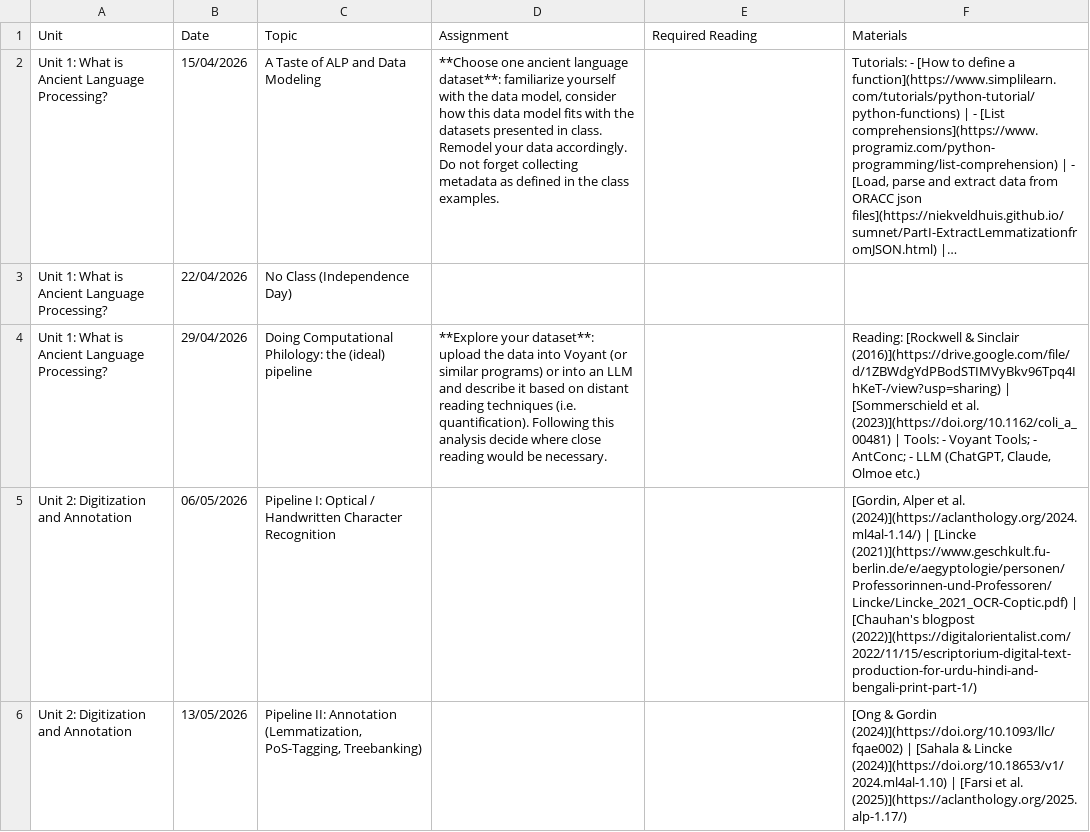
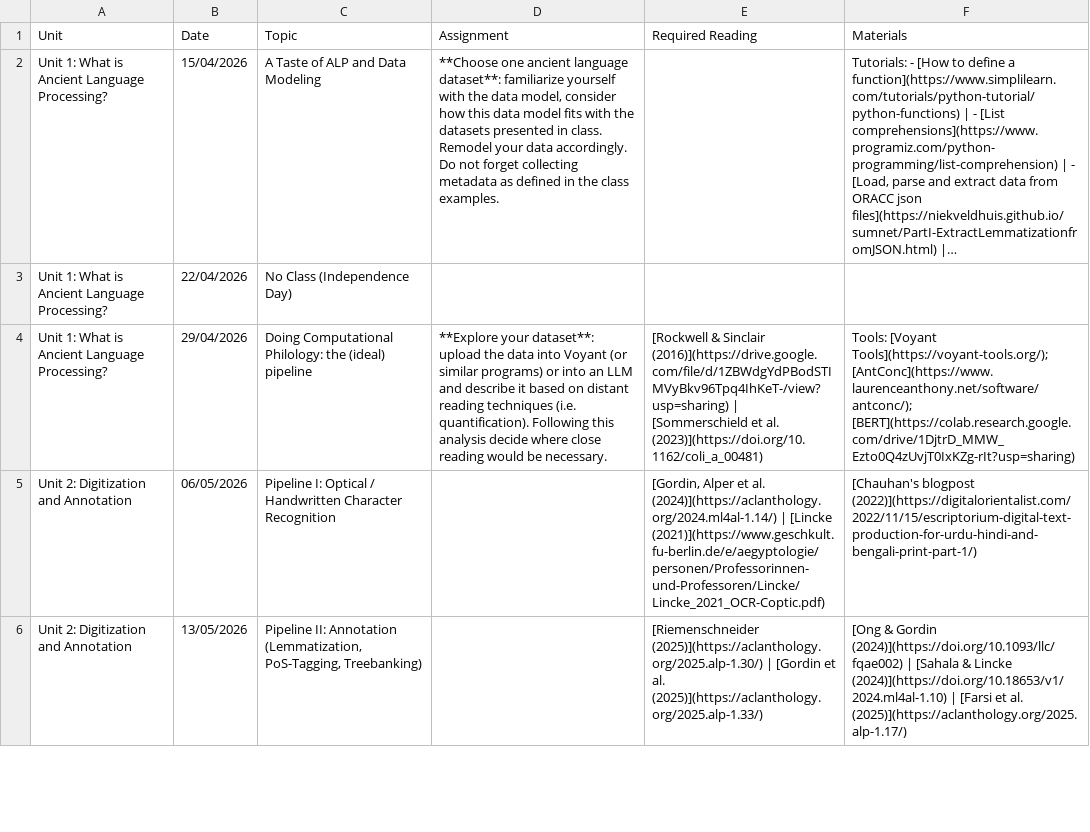
Before and after one commit to DigitalPasts/alpcourse, a CSV file: data/schedule.csv, drawn as a sheet; only a part is shown; long unchanged cells end in …; the diff covers the shown part only; the diff names each change by its address in the sheet, - before the commit and + after, or states it on an @@ line.

```diff
--- a/data/schedule.csv
+++ b/data/schedule.csv
-E4 (Required Reading): (empty)
+E4 (Required Reading): [Rockwell & Sinclair (2016)](https://drive.google.com/file/d/1ZBWdgYdPBodSTIMVyBkv96Tpq4IhKeT-/view?usp=sharing) | [Sommerschield et al. (2023)](https://doi.org/10.1162/coli_a_00481)
-F4 (Materials): Reading: [Rockwell & Sinclair (2016)](https://drive.google.com/file/d/1ZBWdgYdPBodSTIMVyBkv96Tpq4IhKeT-/view?usp=sharing) | [Sommerschield et al. (2023)](https://doi.org/10.1162/coli_a_00481) | Tools: - Voyant Tools; - AntConc; - LLM (ChatGPT, Claude, Olmoe etc.)
+F4 (Materials): Tools: [Voyant Tools](https://voyant-tools.org/); [AntConc](https://www.laurenceanthony.net/software/antconc/); [BERT](https://colab.research.google.com/drive/1DjtrD_MMW_Ezto0Q4zUvjT0IxKZg-rIt?usp=sharing)
-E5 (Required Reading): (empty)
+E5 (Required Reading): [Gordin, Alper et al. (2024)](https://aclanthology.org/2024.ml4al-1.14/) | [Lincke (2021)](https://www.geschkult.fu-berlin.de/e/aegyptologie/personen/Professorinnen-und-Professoren/Lincke/Lincke_2021_OCR-Coptic.pdf)
-F5 (Materials): [Gordin, Alper et al. (2024)](https://aclanthology.org/2024.ml4al-1.14/) | [Lincke (2021)](https://www.geschkult.fu-berlin.de/e/aegyptologie/personen/Professorinnen-und-Professoren/Lincke/Lincke_2021_OCR-Coptic.pdf) | [Chauhan's blogpost…
+F5 (Materials): [Chauhan's blogpost…
-E6 (Required Reading): (empty)
+E6 (Required Reading): [Riemenschneider (2025)](https://aclanthology.org/2025.alp-1.30/) | [Gordin et al. (2025)](https://aclanthology.org/2025.alp-1.33/)
```
Also changed, not shown: 5 edited cells elsewhere in this file, 9 other files.
